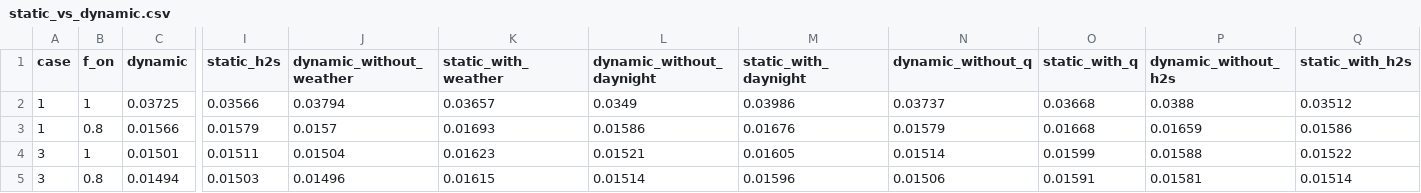
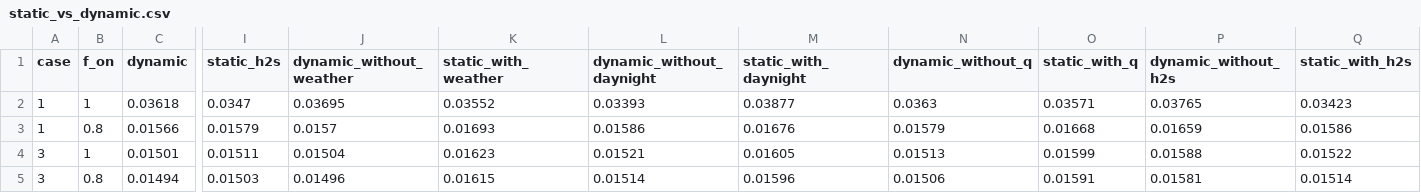
Before and after one commit to drinkgarlic/biogas-pvrv-qra, a CSV file: results/tables/static_vs_dynamic.csv, drawn as a sheet; only a part is shown, gaps mark what is left out; removed rows and columns are numbered as before the commit, all else as after; rows hold the shown columns only; the diff names each change by its address in the sheet, - before the commit and + after, or states it on an @@ line.

```diff
--- a/results/tables/static_vs_dynamic.csv
+++ b/results/tables/static_vs_dynamic.csv
-row 2: 1 | 1 | 0.03725 | 0.03566 | 0.03794 | 0.03657 | 0.0349 | 0.03986 | 0.03737 | 0.03668 | 0.0388 | 0.03512
+row 2: 1 | 1 | 0.03618 | 0.0347 | 0.03695 | 0.03552 | 0.03393 | 0.03877 | 0.0363 | 0.03571 | 0.03765 | 0.03423
-N4 (dynamic_without_q): 0.01514
+N4 (dynamic_without_q): 0.01513
```
Also changed, not shown: results/tables/risk_by_effect.csv, results/tables/risk_profiles.csv, 24 other files.
